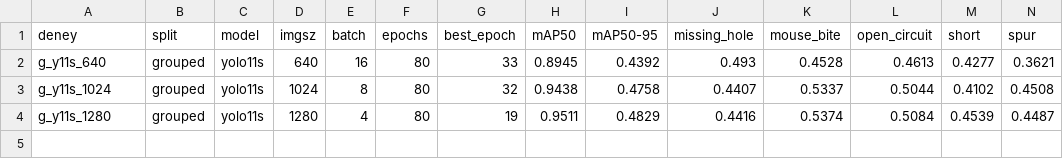
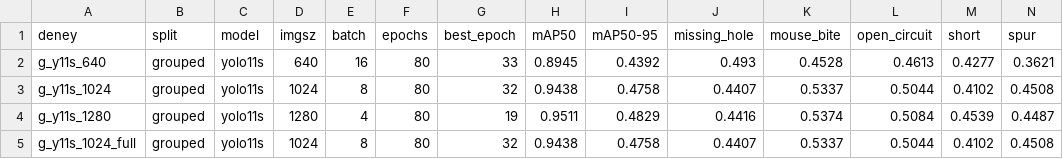
Before and after one commit to eminburakozturk/tracera, a CSV file: results/experiments.csv, drawn as a sheet; only a part is shown; rows hold the shown columns only; the diff names each change by its address in the sheet, - before the commit and + after, or states it on an @@ line.

Commit message:
feat(eval): train g_y11s_1024_full and run final val and single test evaluation

```diff
--- a/results/experiments.csv
+++ b/results/experiments.csv
+row 5: g_y11s_1024_full | grouped | yolo11s | 1024 | 8 | 80 | 32 | 0.9438 | 0.4758 | 0.4407 | 0.5337 | 0.5044 | 0.4102 | 0.4508
```
Also changed, not shown: 6 other files.
